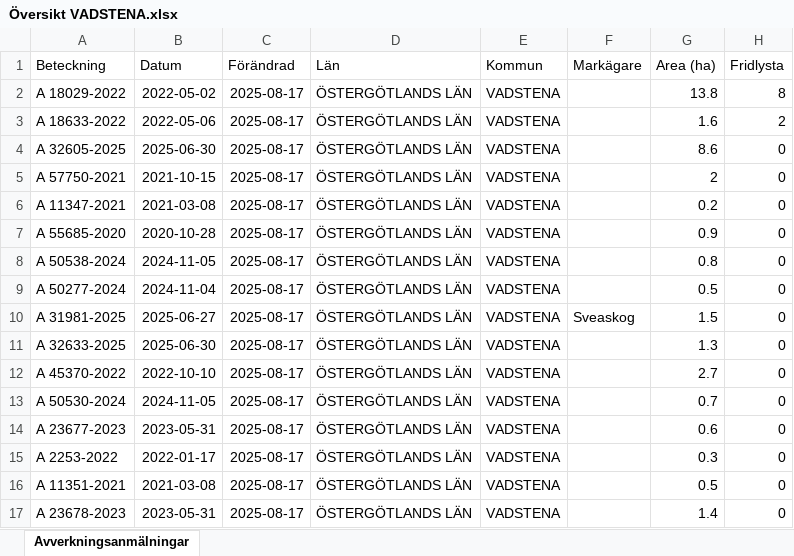
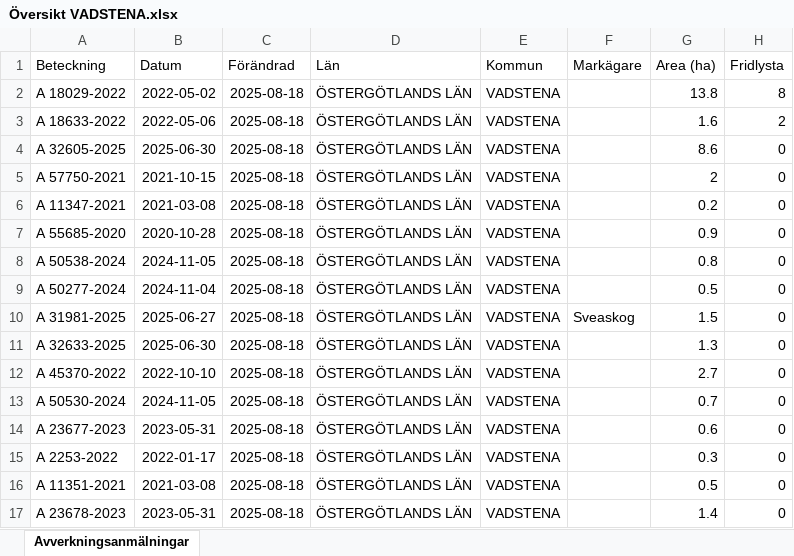
Before and after one commit to klasma/Logging_0584, an Excel workbook: Översikt VADSTENA.xlsx, sheet Avverkningsanmälningar, drawn as a sheet; only a part is shown; values as stored, in another font and other column widths than the file's, no borders; the diff names each change by its address in the sheet, - before the commit and + after, or states it on an @@ line.

```diff
--- a/Översikt VADSTENA.xlsx (sheet Avverkningsanmälningar)
+++ b/Översikt VADSTENA.xlsx (sheet Avverkningsanmälningar)
-C2:C17 (Förändrad): 2025-08-17
+C2:C17 (Förändrad): 2025-08-18
```
Also changed, not shown: artfynd/A 18029-2022 artfynd.xlsx, artfynd/A 18633-2022 artfynd.xlsx, 16 other files.
